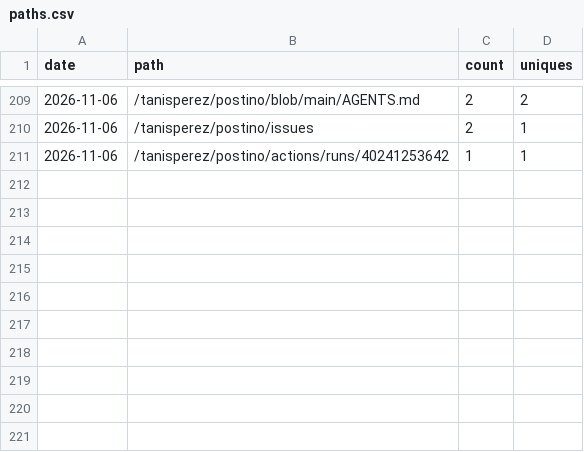
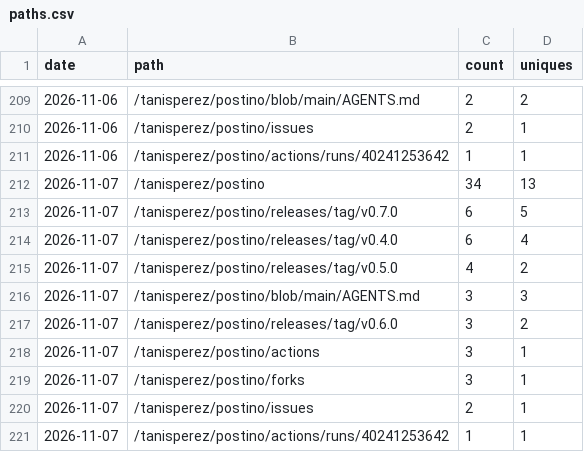
Before and after one commit to tanisperez/postino, a CSV file: traffic/paths.csv, drawn as a sheet; only a part is shown, gaps mark what is left out; the diff names each change by its address in the sheet, - before the commit and + after, or states it on an @@ line.

```diff
--- a/traffic/paths.csv
+++ b/traffic/paths.csv
+row 212: 2026-11-07 | /tanisperez/postino | 34 | 13
+row 213: 2026-11-07 | /tanisperez/postino/releases/tag/v0.7.0 | 6 | 5
+row 214: 2026-11-07 | /tanisperez/postino/releases/tag/v0.4.0 | 6 | 4
+row 215: 2026-11-07 | /tanisperez/postino/releases/tag/v0.5.0 | 4 | 2
+row 216: 2026-11-07 | /tanisperez/postino/blob/main/AGENTS.md | 3 | 3
+row 217: 2026-11-07 | /tanisperez/postino/releases/tag/v0.6.0 | 3 | 2
+row 218: 2026-11-07 | /tanisperez/postino/actions | 3 | 1
+row 219: 2026-11-07 | /tanisperez/postino/forks | 3 | 1
+row 220: 2026-11-07 | /tanisperez/postino/issues | 2 | 1
+row 221: 2026-11-07 | /tanisperez/postino/actions/runs/40241253642 | 1 | 1
```
Also changed, not shown: repo.csv, traffic/clones.csv, 3 other files.
